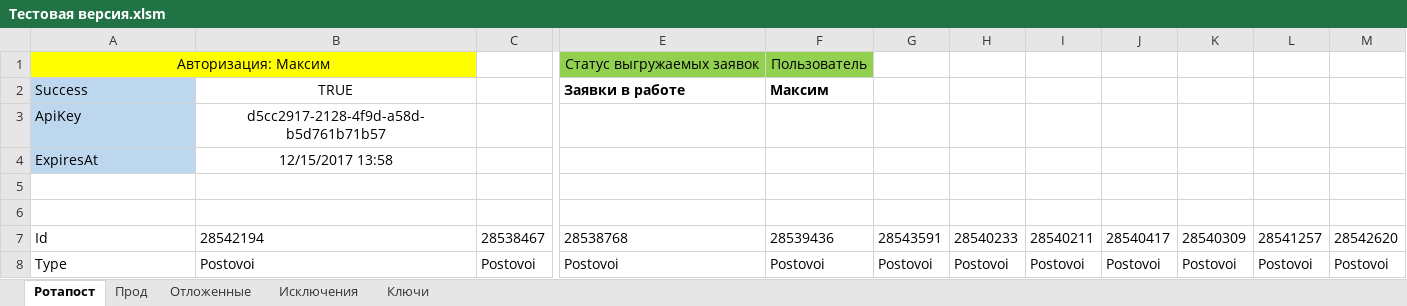
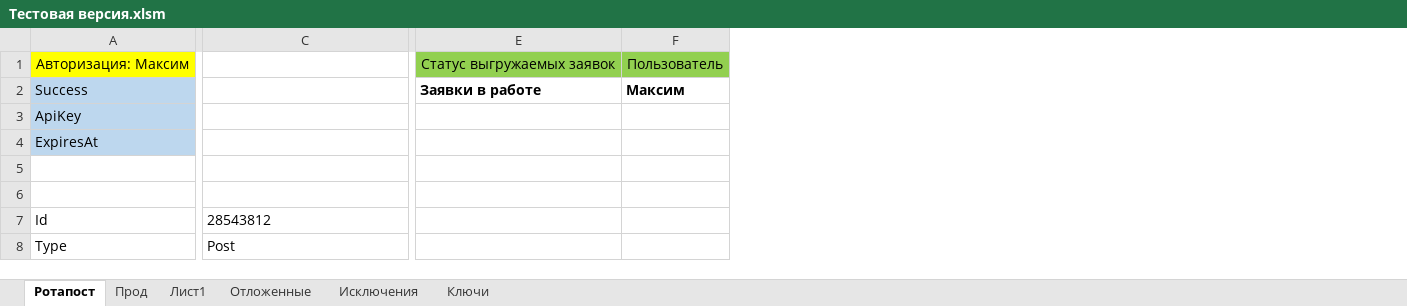
Before and after one commit to Goodron1981/MyMacros-master, an Excel workbook: Тестовая версия.xlsm, sheet Ротапост, drawn as a sheet; only a part is shown, gaps mark what is left out; values as stored, in another font and other column widths than the file's, no borders; charts and pictures not drawn; removed rows and columns are numbered as before the commit, all else as after; the diff covers the shown part only; the diff names each change by its address in the sheet, - before the commit and + after, or states it on an @@ line.

Commit message:
Выполнение заявок
Обработка заявок.

```diff
--- a/Тестовая версия.xlsm (sheet Ротапост)
+++ b/Тестовая версия.xlsm (sheet Ротапост)
+sheet tab: Лист1
-column B, rows 2-8: TRUE | d5cc2917-2128-4f9d-a58d-b5d761b71b57 | 12/15/2017 13:58 |  |  | 28542194 | Postovoi
-column C, rows 7-8: 28538467 | Postovoi
-column F, rows 1-8: Пользователь | Максим |  |  |  |  | 28539436 | Postovoi
-column G, rows 7-8: 28543591 | Postovoi
-column H, rows 7-8: 28540233 | Postovoi
-column I, rows 7-8: 28540211 | Postovoi
-column J, rows 7-8: 28540417 | Postovoi
-column K, rows 7-8: 28540309 | Postovoi
-column L, rows 7-8: 28541257 | Postovoi
-column M, rows 7-8: 28542620 | Postovoi
+column E, rows 1-2: Статус выгружаемых заявок | Заявки в работе
+column F, rows 1-2: Пользователь | Максим
-A1:B1 merged
+A1:B1 merged
-C1: Статус выгружаемых заявок
+C1: (empty)
-C1 fill: #92D050
+C1 fill: none
-C2: Заявки в работе
+C2: (empty)
-C7: 28538768
+C7: 28543812
-C8: Postovoi
+C8: Post
```
Also changed, not shown: 18 edited cells and cell formats elsewhere in this sheet, sheet Прод, sheet Исключения.
